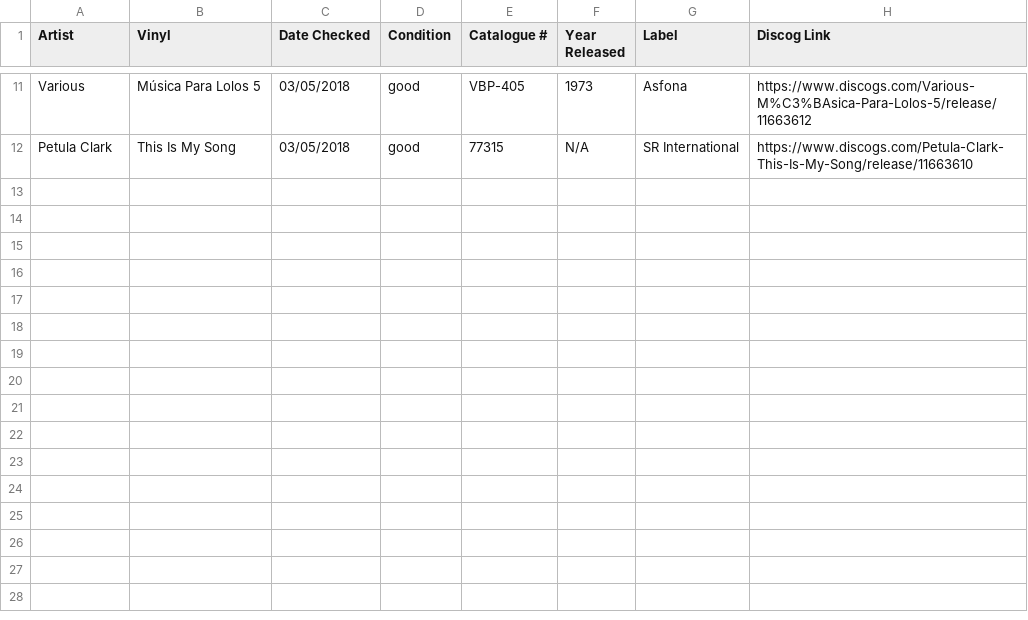
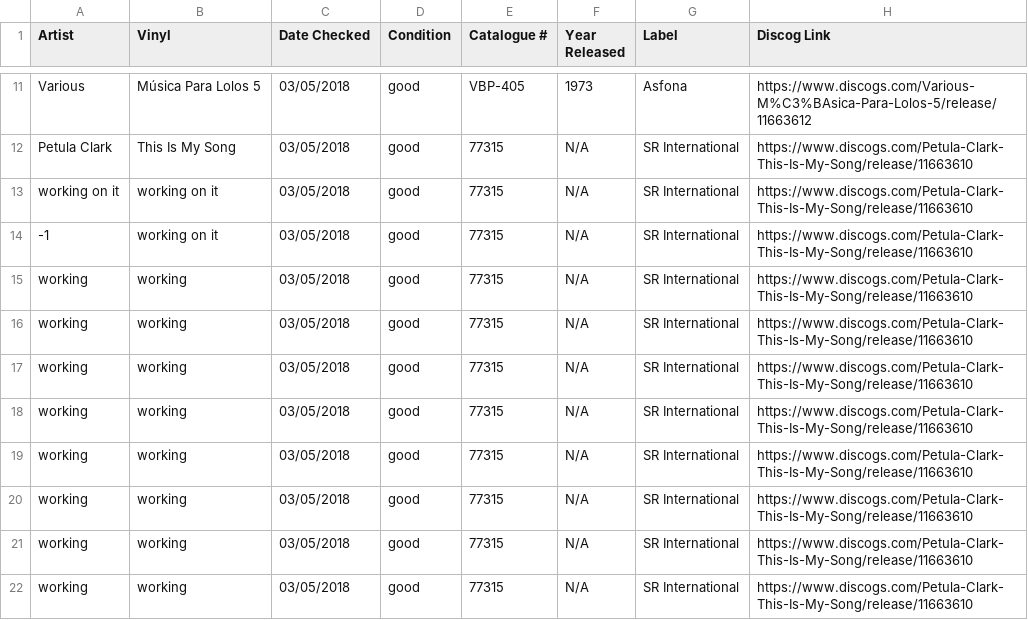
Before and after one commit to 3ddy98/VinylScrapper, a CSV file: Rock Vinyl - #.csv, drawn as a sheet; only a part is shown, gaps mark what is left out; the diff covers the shown part only; the diff names each change by its address in the sheet, - before the commit and + after, or states it on an @@ line.

```diff
--- a/Rock Vinyl - #.csv
+++ b/Rock Vinyl - #.csv
+row 13: working on it | working on it | 03/05/2018 | good | 77315 | N/A | SR International | https://www.discogs.com/Petula-Clark-This-Is-My-Song/release/11663610
+row 14: -1 | working on it | 03/05/2018 | good | 77315 | N/A | SR International | https://www.discogs.com/Petula-Clark-This-Is-My-Song/release/11663610
+row 15: working | working | 03/05/2018 | good | 77315 | N/A | SR International | https://www.discogs.com/Petula-Clark-This-Is-My-Song/release/11663610
+row 16: working | working | 03/05/2018 | good | 77315 | N/A | SR International | https://www.discogs.com/Petula-Clark-This-Is-My-Song/release/11663610
+row 17: working | working | 03/05/2018 | good | 77315 | N/A | SR International | https://www.discogs.com/Petula-Clark-This-Is-My-Song/release/11663610
+row 18: working | working | 03/05/2018 | good | 77315 | N/A | SR International | https://www.discogs.com/Petula-Clark-This-Is-My-Song/release/11663610
+row 19: working | working | 03/05/2018 | good | 77315 | N/A | SR International | https://www.discogs.com/Petula-Clark-This-Is-My-Song/release/11663610
+row 20: working | working | 03/05/2018 | good | 77315 | N/A | SR International | https://www.discogs.com/Petula-Clark-This-Is-My-Song/release/11663610
+row 21: working | working | 03/05/2018 | good | 77315 | N/A | SR International | https://www.discogs.com/Petula-Clark-This-Is-My-Song/release/11663610
+row 22: working | working | 03/05/2018 | good | 77315 | N/A | SR International | https://www.discogs.com/Petula-Clark-This-Is-My-Song/release/11663610
```
Also changed, not shown: 10 added rows elsewhere in this file, 1 other file.
